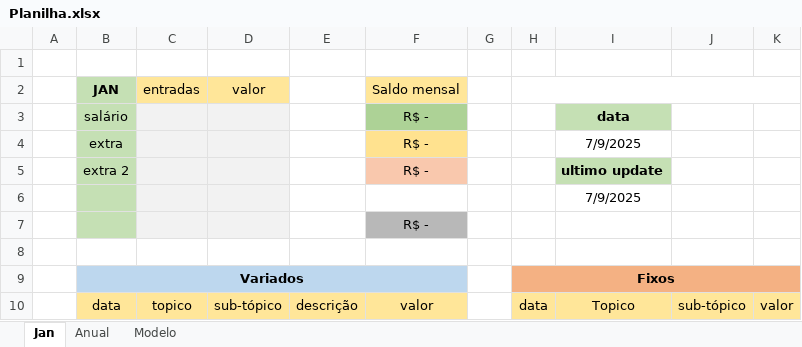
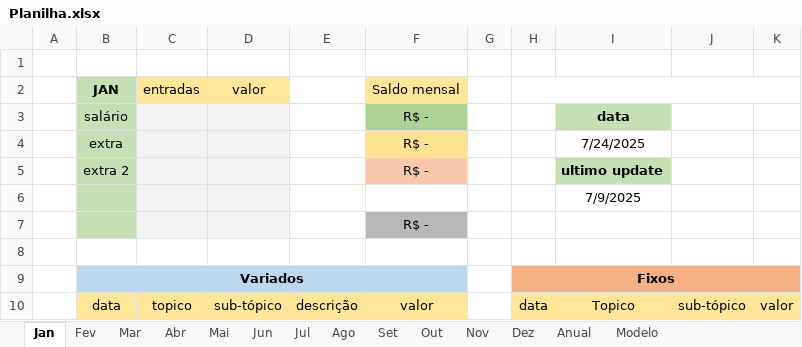
Before and after one commit to MiguelOliveira07/JavaScript, an Excel workbook: Planilha.xlsx, sheet Jan, drawn as a sheet; values as stored, in another font and other column widths than the file's, no borders; the diff names each change by its address in the sheet, - before the commit and + after, or states it on an @@ line.

```diff
--- a/Planilha.xlsx (sheet Jan)
+++ b/Planilha.xlsx (sheet Jan)
+sheet tab: Fev
+sheet tab: Mar
+sheet tab: Abr
+sheet tab: Mai
+sheet tab: Jun
+sheet tab: Jul
+sheet tab: Ago
+sheet tab: Set
+sheet tab: Out
+sheet tab: Nov
+sheet tab: Dez
-I4: 7/9/2025
+I4: 7/24/2025
```
Also changed, not shown: sheet Modelo, sheet Anual, formulas that keep their value.
